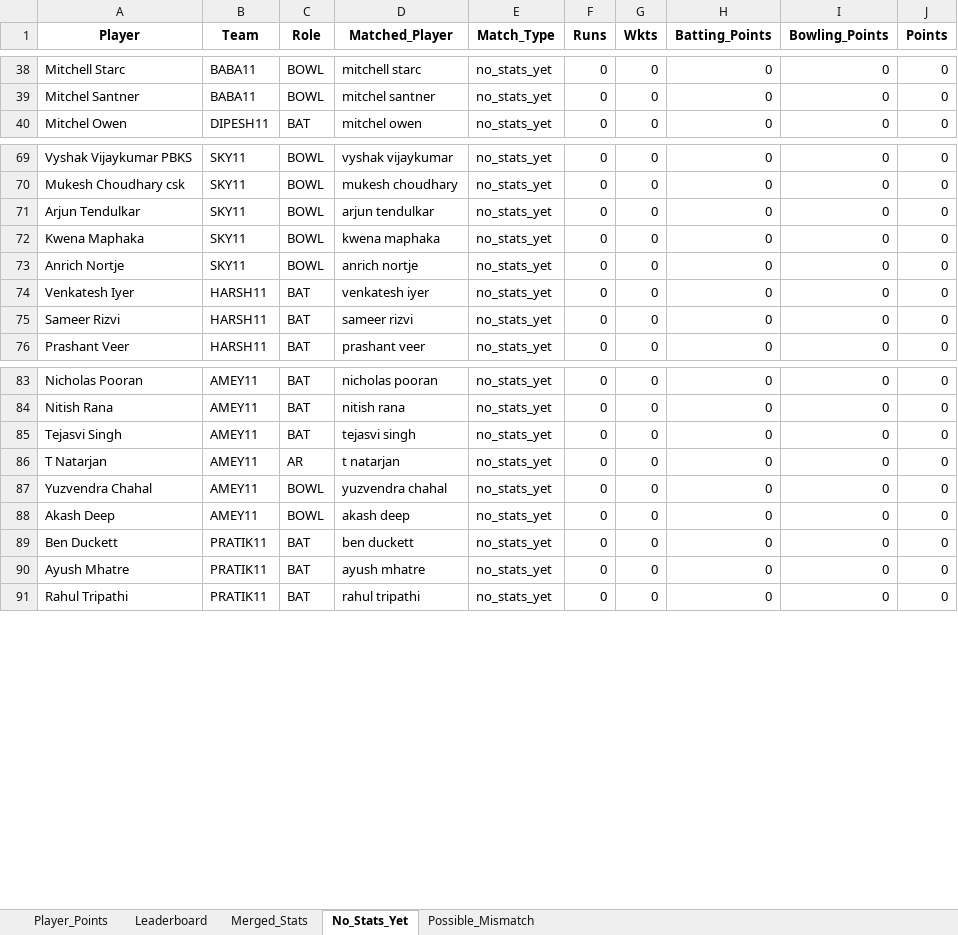
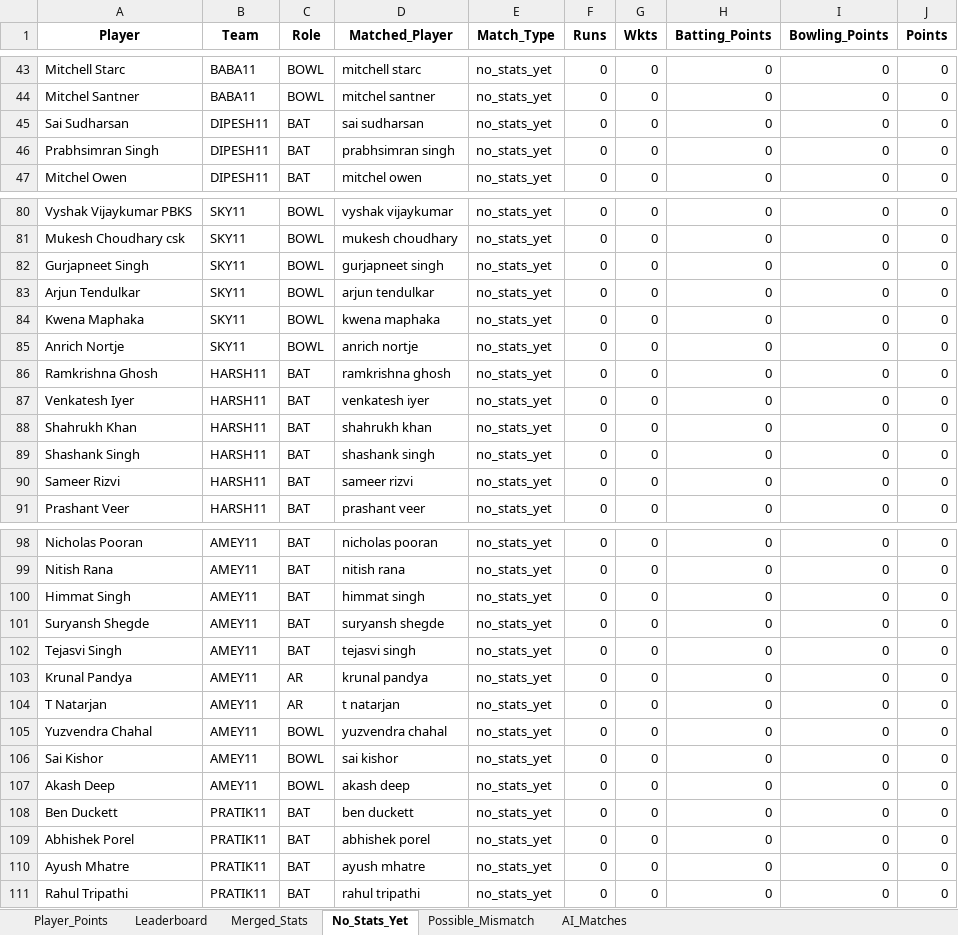
Before and after one commit to pratikalwaysrocks/Wadi-IPL-2026, an Excel workbook: IPL_Fantasy_Points.xlsx, sheet No_Stats_Yet, drawn as a sheet; only a part is shown, gaps mark what is left out; values as stored, in another font and other column widths than the file's, no borders; the diff covers the shown part only; the diff names each change by its address in the sheet, - before the commit and + after, or states it on an @@ line.

```diff
--- a/IPL_Fantasy_Points.xlsx (sheet No_Stats_Yet)
+++ b/IPL_Fantasy_Points.xlsx (sheet No_Stats_Yet)
+sheet tab: AI_Matches
+row 45: Sai Sudharsan | DIPESH11 | BAT | sai sudharsan | no_stats_yet | 0 | 0 | 0 | 0 | 0
+row 46: Prabhsimran Singh | DIPESH11 | BAT | prabhsimran singh | no_stats_yet | 0 | 0 | 0 | 0 | 0
+row 82: Gurjapneet Singh | SKY11 | BOWL | gurjapneet singh | no_stats_yet | 0 | 0 | 0 | 0 | 0
+row 86: Ramkrishna Ghosh | HARSH11 | BAT | ramkrishna ghosh | no_stats_yet | 0 | 0 | 0 | 0 | 0
+row 88: Shahrukh Khan | HARSH11 | BAT | shahrukh khan | no_stats_yet | 0 | 0 | 0 | 0 | 0
+row 89: Shashank Singh | HARSH11 | BAT | shashank singh | no_stats_yet | 0 | 0 | 0 | 0 | 0
+row 100: Himmat Singh | AMEY11 | BAT | himmat singh | no_stats_yet | 0 | 0 | 0 | 0 | 0
+row 101: Suryansh Shegde | AMEY11 | BAT | suryansh shegde | no_stats_yet | 0 | 0 | 0 | 0 | 0
+row 103: Krunal Pandya | AMEY11 | AR | krunal pandya | no_stats_yet | 0 | 0 | 0 | 0 | 0
+row 106: Sai Kishor | AMEY11 | BOWL | sai kishor | no_stats_yet | 0 | 0 | 0 | 0 | 0
+row 109: Abhishek Porel | PRATIK11 | BAT | abhishek porel | no_stats_yet | 0 | 0 | 0 | 0 | 0
```
Also changed, not shown: 10 added rows elsewhere in this sheet, sheet Possible_Mismatch, sheet Player_Points, sheet Leaderboard, ipl_stats_2026.xlsx, 3 other files.
